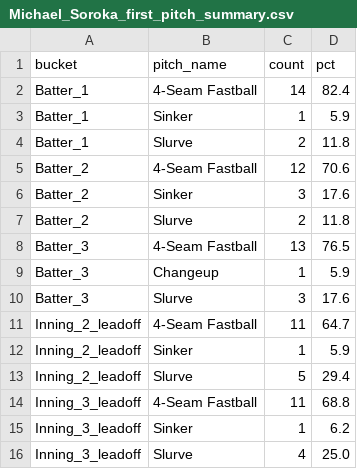
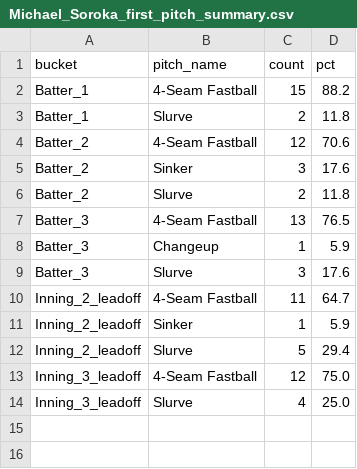
Before and after one commit to kuhny243/pitch-mix-tracker, a CSV file: Michael_Soroka_first_pitch_summary.csv, drawn as a sheet.

```diff
--- a/Michael_Soroka_first_pitch_summary.csv
+++ b/Michael_Soroka_first_pitch_summary.csv
@@ -1,4 +1,3 @@
 bucket,pitch_name,count,pct
-Batter_1,4-Seam Fastball,14,82.4
-Batter_1,Sinker,1,5.9
+Batter_1,4-Seam Fastball,15,88.2
 Batter_1,Slurve,2,11.8
@@ -13,4 +12,3 @@ Inning_2_leadoff,Sinker,1,5.9
 Inning_2_leadoff,Slurve,5,29.4
-Inning_3_leadoff,4-Seam Fastball,11,68.8
-Inning_3_leadoff,Sinker,1,6.2
+Inning_3_leadoff,4-Seam Fastball,12,75.0
 Inning_3_leadoff,Slurve,4,25.0
```
Also changed, not shown: Cade_Povich_first_pitch.csv, Michael_Soroka_first_pitch.csv, 9 other files.
